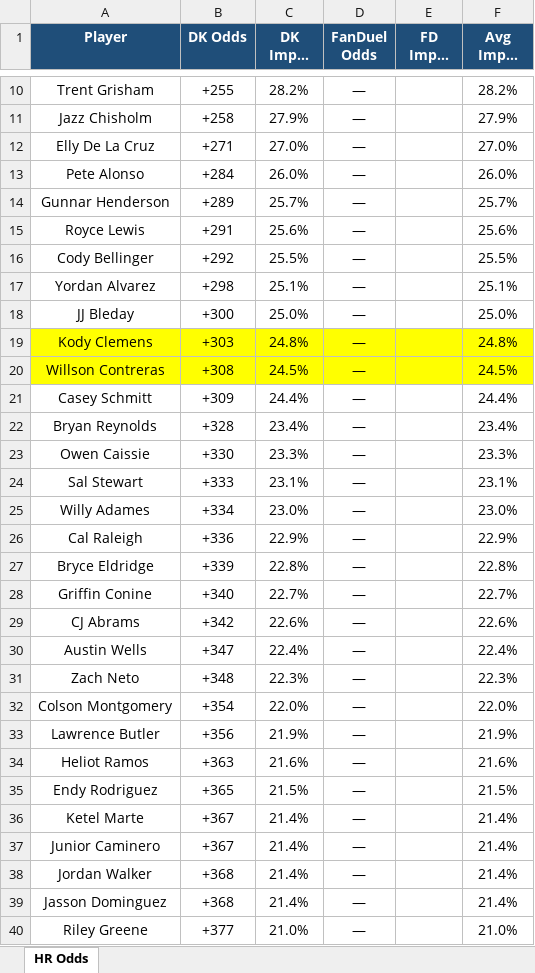
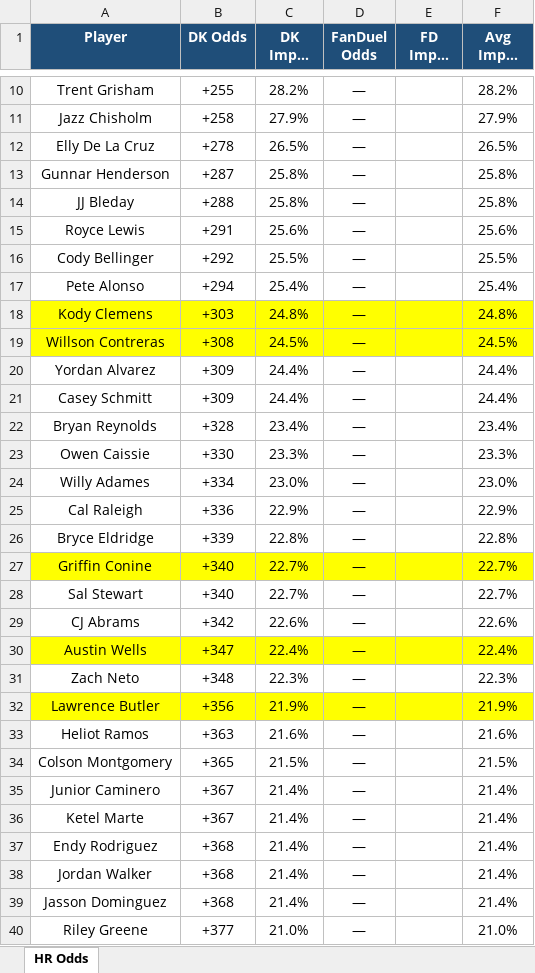
Before and after one commit to kornbergercharles-prog/HR-Odds-Scraper, an Excel workbook: hr_odds.xlsx, sheet HR Odds, drawn as a sheet; only a part is shown, gaps mark what is left out; long unchanged cells end in …; values as stored, in another font and other column widths than the file's, no borders; removed rows and columns are numbered as before the commit, all else as after; the diff covers the shown part only; the diff names each change by its address in the sheet, - before the commit and + after, or states it on an @@ line.

```diff
--- a/hr_odds.xlsx (sheet HR Odds)
+++ b/hr_odds.xlsx (sheet HR Odds)
-B12 (DK Odds): +271
+B12 (DK Odds): +278
-C12 (DK Impl. Prob): 27.0%
+C12 (DK Impl. Prob): 26.5%
-F12 (Avg Impl. Prob): 27.0%
+F12 (Avg Impl. Prob): 26.5%
-row 13: Pete Alonso | +284 | 26.0% | — |  | 26.0%
-B13 (DK Odds): +289
+B13 (DK Odds): +287
-C13 (DK Impl. Prob): 25.7%
+C13 (DK Impl. Prob): 25.8%
-F13 (Avg Impl. Prob): 25.7%
+F13 (Avg Impl. Prob): 25.8%
+row 14: JJ Bleday | +288 | 25.8% | — |  | 25.8%
-row 17: Yordan Alvarez | +298 | 25.1% | — |  | 25.1%
-row 18: JJ Bleday | +300 | 25.0% | — |  | 25.0%
+row 17: Pete Alonso | +294 | 25.4% | — |  | 25.4%
+row 20: Yordan Alvarez | +309 | 24.4% | — |  | 24.4%
-row 24: Sal Stewart | +333 | 23.1% | — |  | 23.1%
-A27:F27 fill: none
+A27:F27 fill: #FFFF00
+row 28: Sal Stewart | +340 | 22.7% | — |  | 22.7%
-A30:F30 fill: none
+A30:F30 fill: #FFFF00
-row 32: Colson Montgomery | +354 | 22.0% | — |  | 22.0%
-A32:F32 fill: none
+A32:F32 fill: #FFFF00
-A34 (Player): Endy Rodriguez
+A34 (Player): Colson Montgomery
+row 35: Junior Caminero | +367 | 21.4% | — |  | 21.4%
-A37 (Player): Junior Caminero
+A37 (Player): Endy Rodriguez
-B37 (DK Odds): +367
+B37 (DK Odds): +368
```
Also changed, not shown: 24 added rows, 24 removed rows, 30 moved rows, 18 edited cells and cell formats elsewhere in this sheet, 2 other files.
